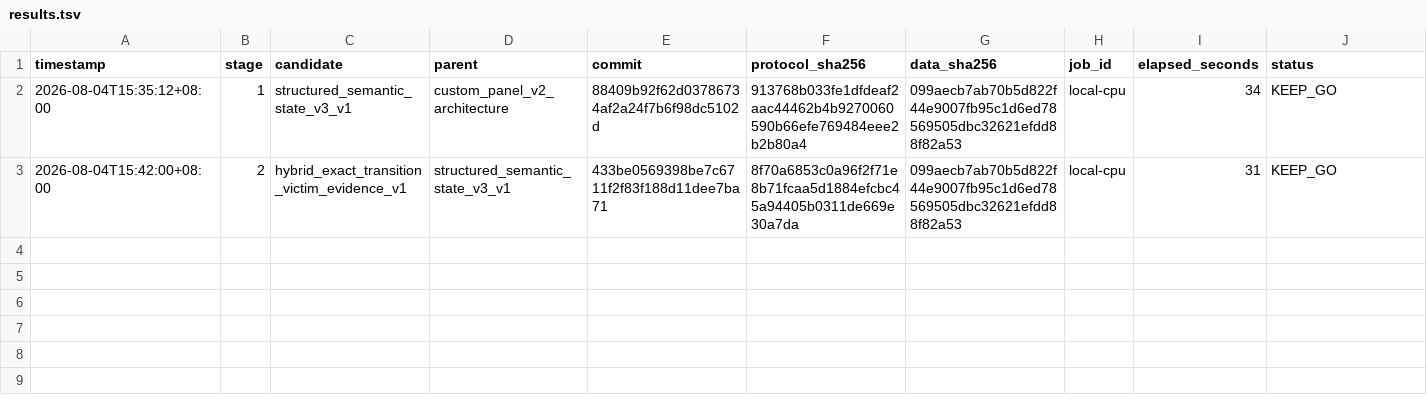
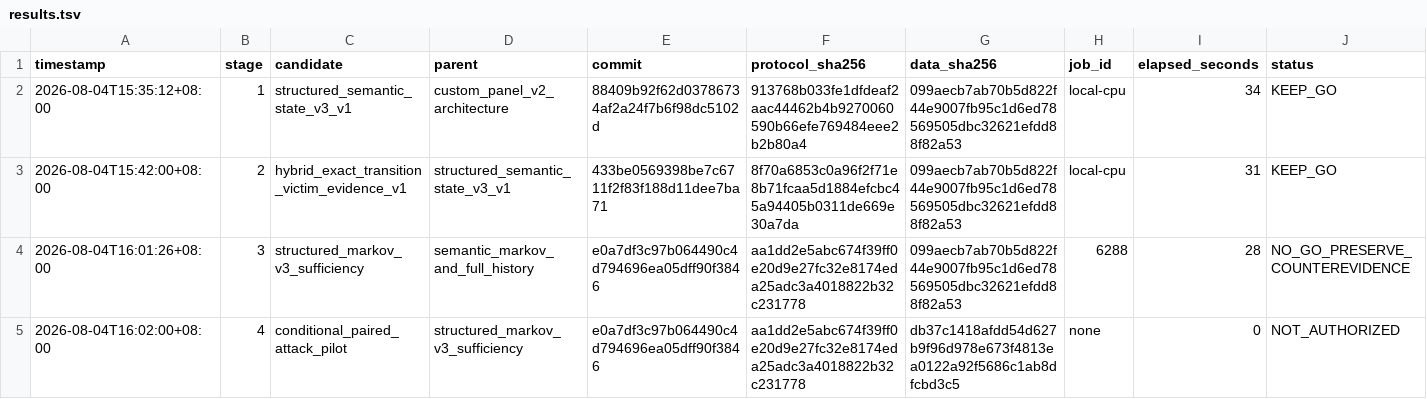
Before and after one commit to axbhb/WMAgentattack, a TSV file: research/autoresearch/aug4-semantic-wm-v3/results.tsv, drawn as a sheet; only a part is shown; rows hold the shown columns only; the diff names each change by its address in the sheet, - before the commit and + after, or states it on an @@ line.

Commit message:
Record Stage 3 NO-GO and close conditional pilot

```diff
--- a/research/autoresearch/aug4-semantic-wm-v3/results.tsv
+++ b/research/autoresearch/aug4-semantic-wm-v3/results.tsv
+row 4: 2026-08-04T16:01:26+08:00 | 3 | structured_markov_v3_sufficiency | semantic_markov_and_full_history | e0a7df3c97b064490c4d794696ea05dff90f3846 | aa1dd2e5abc674f39ff0e20d9e27fc32e8174eda25adc3a4018822b32c231778 | 099aecb7ab70b5d822f44e9007fb95c1d6ed78569505dbc32621efdd88f82a53 | 6288 | 28 | NO_GO_PRESERVE_COUNTEREVIDENCE
+row 5: 2026-08-04T16:02:00+08:00 | 4 | conditional_paired_attack_pilot | structured_markov_v3_sufficiency | e0a7df3c97b064490c4d794696ea05dff90f3846 | aa1dd2e5abc674f39ff0e20d9e27fc32e8174eda25adc3a4018822b32c231778 | db37c1418afdd54d627b9f96d978e673f4813ea0122a92f5686c1ab8dfcbd3c5 | none | 0 | NOT_AUTHORIZED
```
Also changed, not shown: 3 other files.
